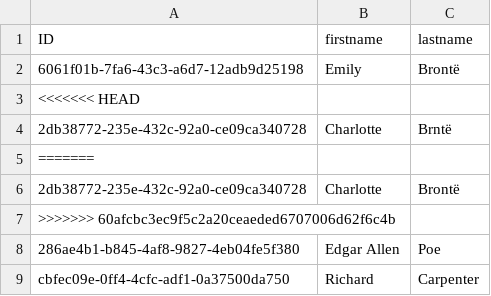
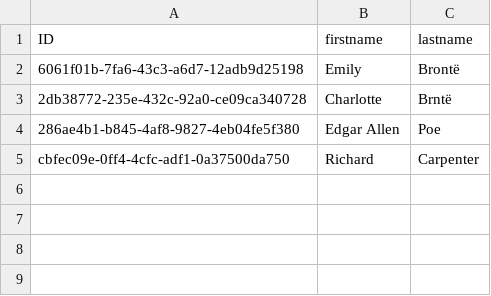
Before and after one commit to raz-korn/bookstore-java, a CSV file: db/data/sap.capire.bookstore-Authors.csv, drawn as a sheet.

Commit message:
Why?

```diff
--- a/db/data/sap.capire.bookstore-Authors.csv
+++ b/db/data/sap.capire.bookstore-Authors.csv
@@ -2,7 +2,3 @@ ID;firstname;lastname
 6061f01b-7fa6-43c3-a6d7-12adb9d25198;Emily;Brontë
-<<<<<<< HEAD
 2db38772-235e-432c-92a0-ce09ca340728;Charlotte;Brntë
-=======
-2db38772-235e-432c-92a0-ce09ca340728;Charlotte;Brontë
->>>>>>> 60afcbc3ec9f5c2a20ceaeded6707006d62f6c4b
 286ae4b1-b845-4af8-9827-4eb04fe5f380;Edgar Allen;Poe
```
